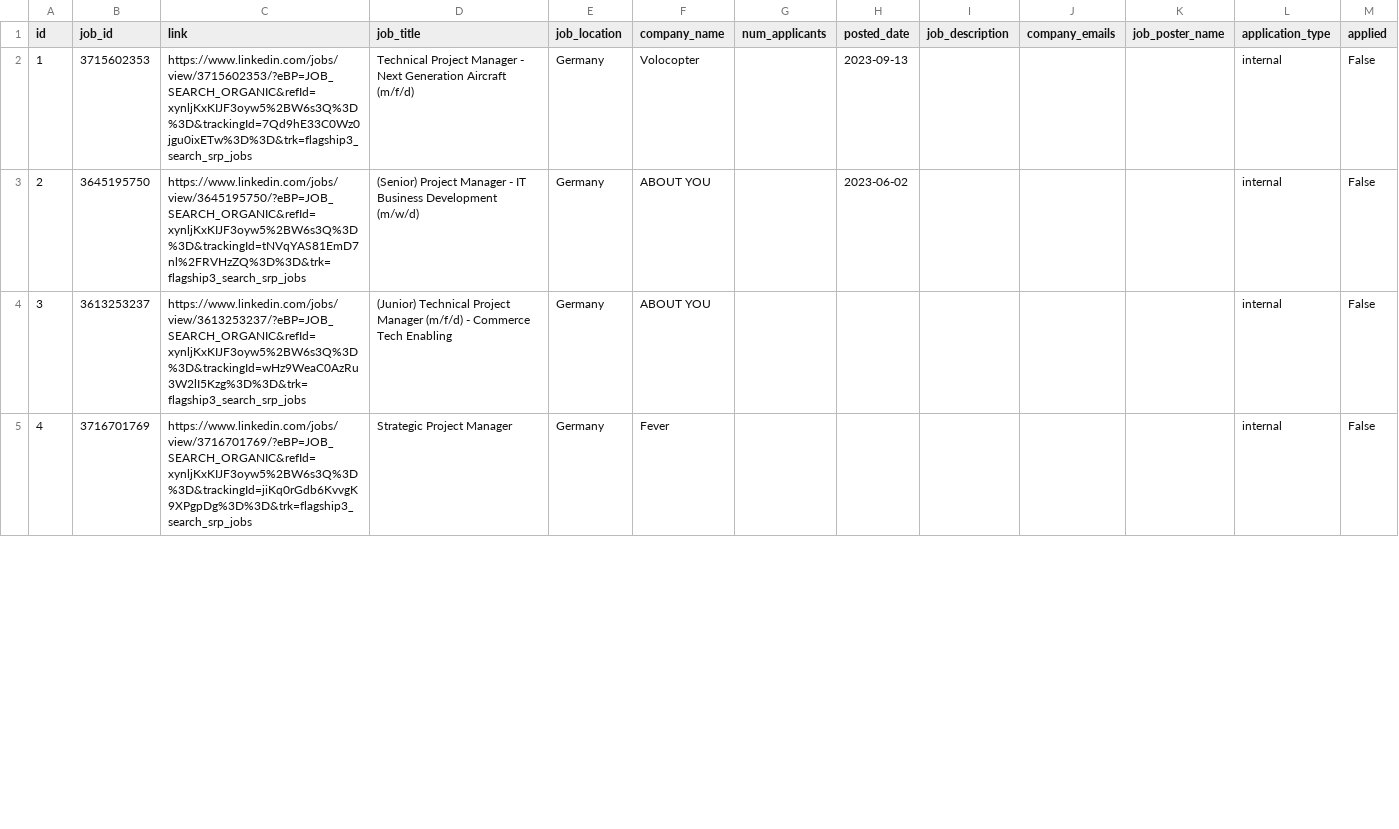
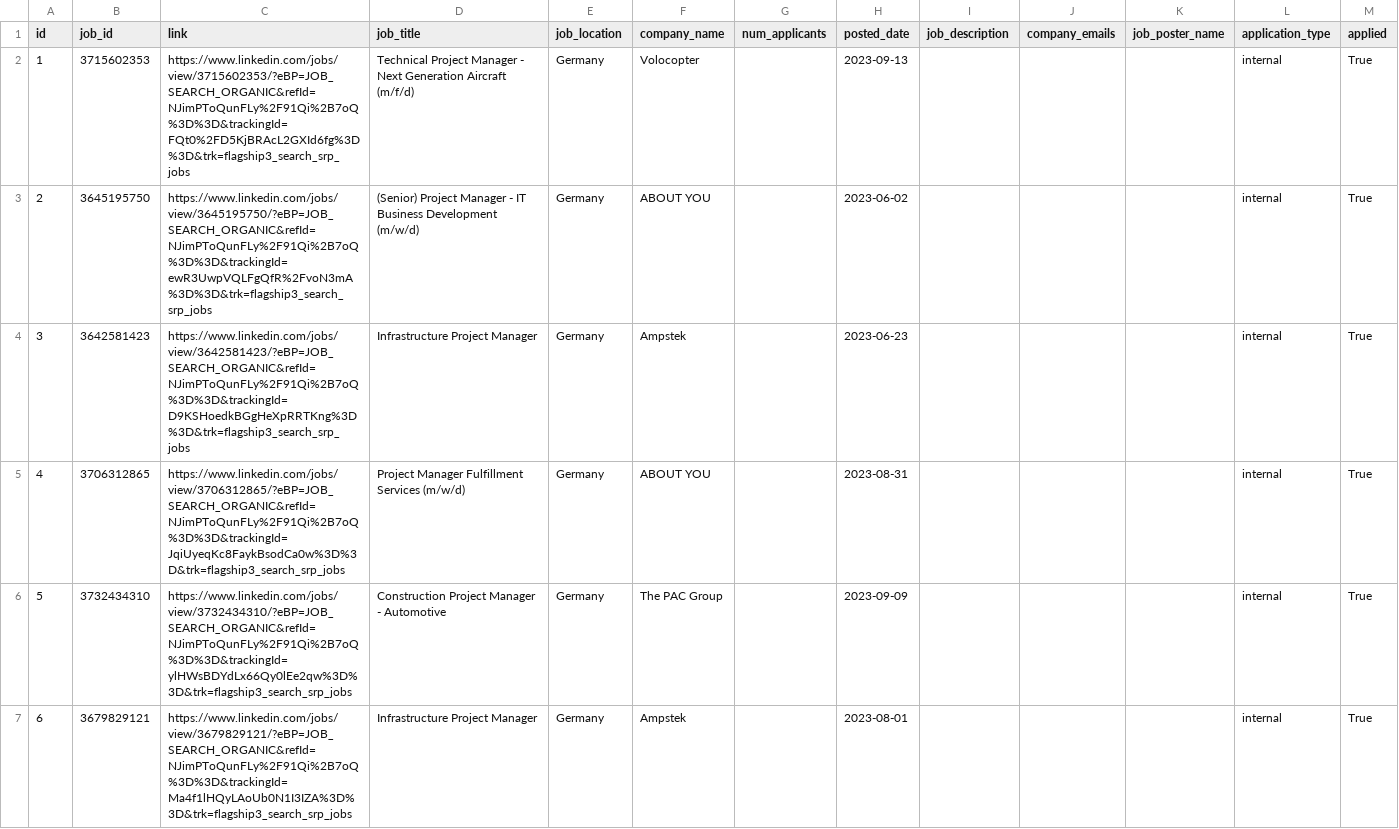
Before and after one commit to samidh93/AutoApplyApp, a CSV file: jobApp/data/jobs_project_manager_Germany_id.csv, drawn as a sheet; only a part is shown; the diff covers the shown part only.

```diff
--- a/jobApp/data/jobs_project_manager_Germany_id.csv
+++ b/jobApp/data/jobs_project_manager_Germany_id.csv
@@ -1,5 +1,7 @@
 id,job_id,link,job_title,job_location,company_name,num_applicants,posted_date,job_description,company_emails,job_poster_name,application_type,applied
-1,3715602353,https://www.linkedin.com/jobs/view/3715602353/?eBP=JOB_SEARCH_ORGANIC&refId=xynljKxKIJF3oyw5%2BW6s3Q%3D%3D&trackingId=7Qd9hE33C0Wz0jgu0ixETw%3D%3D&trk=flagship3_search_srp_jobs,Technical Project Manager - Next Generation Aircraft (m/f/d),Germany,Volocopter,,2023-09-13,,,,internal,False
-2,3645195750,https://www.linkedin.com/jobs/view/3645195750/?eBP=JOB_SEARCH_ORGANIC&refId=xynljKxKIJF3oyw5%2BW6s3Q%3D%3D&trackingId=tNVqYAS81EmD7nl%2FRVHzZQ%3D%3D&trk=flagship3_search_srp_jobs,(Senior) Project Manager - IT Business Development (m/w/d),Germany,ABOUT YOU,,2023-06-02,,,,internal,False
-3,3613253237,https://www.linkedin.com/jobs/view/3613253237/?eBP=JOB_SEARCH_ORGANIC&refId=xynljKxKIJF3oyw5%2BW6s3Q%3D%3D&trackingId=wHz9WeaC0AzRu3W2lI5Kzg%3D%3D&trk=flagship3_search_srp_jobs,(Junior) Technical Project Manager (m/f/d) - Commerce Tech Enabling,Germany,ABOUT YOU,,,,,,internal,False
-4,3716701769,https://www.linkedin.com/jobs/view/3716701769/?eBP=JOB_SEARCH_ORGANIC&refId=xynljKxKIJF3oyw5%2BW6s3Q%3D%3D&trackingId=jiKq0rGdb6KvvgK9XPgpDg%3D%3D&trk=flagship3_search_srp_jobs,Strategic Project Manager,Germany,Fever,,,,,,internal,False
+1,3715602353,https://www.linkedin.com/jobs/view/3715602353/?eBP=JOB_SEARCH_ORGANIC&refId=NJimPToQunFLy%2F91Qi%2B7oQ%3D%3D&trackingId=FQt0%2FD5KjBRAcL2GXId6fg%3D%3D&trk=flagship3_search_srp_jobs,Technical Project Manager - Next Generation Aircraft (m/f/d),Germany,Volocopter,,2023-09-13,,,,internal,True
+2,3645195750,https://www.linkedin.com/jobs/view/3645195750/?eBP=JOB_SEARCH_ORGANIC&refId=NJimPToQunFLy%2F91Qi%2B7oQ%3D%3D&trackingId=ewR3UwpVQLFgQfR%2FvoN3mA%3D%3D&trk=flagship3_search_srp_jobs,(Senior) Project Manager - IT Business Development (m/w/d),Germany,ABOUT YOU,,2023-06-02,,,,internal,True
+3,3642581423,https://www.linkedin.com/jobs/view/3642581423/?eBP=JOB_SEARCH_ORGANIC&refId=NJimPToQunFLy%2F91Qi%2B7oQ%3D%3D&trackingId=D9KSHoedkBGgHeXpRRTKng%3D%3D&trk=flagship3_search_srp_jobs,Infrastructure Project Manager,Germany,Ampstek,,2023-06-23,,,,internal,True
+4,3706312865,https://www.linkedin.com/jobs/view/3706312865/?eBP=JOB_SEARCH_ORGANIC&refId=NJimPToQunFLy%2F91Qi%2B7oQ%3D%3D&trackingId=JqiUyeqKc8FaykBsodCa0w%3D%3D&trk=flagship3_search_srp_jobs,Project Manager Fulfillment Services (m/w/d),Germany,ABOUT YOU,,2023-08-31,,,,internal,True
+5,3732434310,https://www.linkedin.com/jobs/view/3732434310/?eBP=JOB_SEARCH_ORGANIC&refId=NJimPToQunFLy%2F91Qi%2B7oQ%3D%3D&trackingId=ylHWsBDYdLx66Qy0lEe2qw%3D%3D&trk=flagship3_search_srp_jobs,Construction Project Manager - Automotive,Germany,The PAC Group,,2023-09-09,,,,internal,True
+6,3679829121,https://www.linkedin.com/jobs/view/3679829121/?eBP=JOB_SEARCH_ORGANIC&refId=NJimPToQunFLy%2F91Qi%2B7oQ%3D%3D&trackingId=Ma4f1lHQyLAoUb0N1I3IZA%3D%3D&trk=flagship3_search_srp_jobs,Infrastructure Project Manager,Germany,Ampstek,,2023-08-01,,,,internal,True
```
Also changed, not shown: 14 added rows and 3 edited cells elsewhere in this file, 10 other files.
